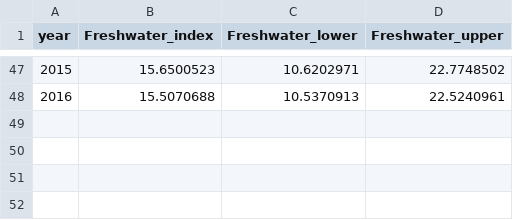
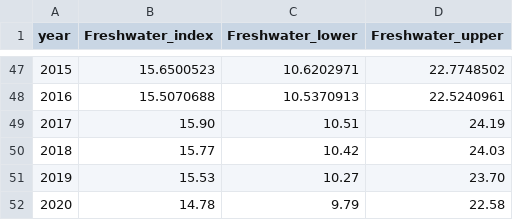
Before and after one commit to lbrutti/ona-angular, a CSV file: src/assets/data/linechart_fish_simple.csv, drawn as a sheet; only a part is shown, gaps mark what is left out; the diff names each change by its address in the sheet, - before the commit and + after, or states it on an @@ line.

Commit message:
update freshwater_index_chart con dati fino  2024, aggiornata sorgente dati

```diff
--- a/src/assets/data/linechart_fish_simple.csv
+++ b/src/assets/data/linechart_fish_simple.csv
+row 49: 2017 | 15.90 | 10.51 | 24.19
+row 50: 2018 | 15.77 | 10.42 | 24.03
+row 51: 2019 | 15.53 | 10.27 | 23.70
+row 52: 2020 | 14.78 | 9.79 | 22.58
```
Also changed, not shown: 3 other files.
